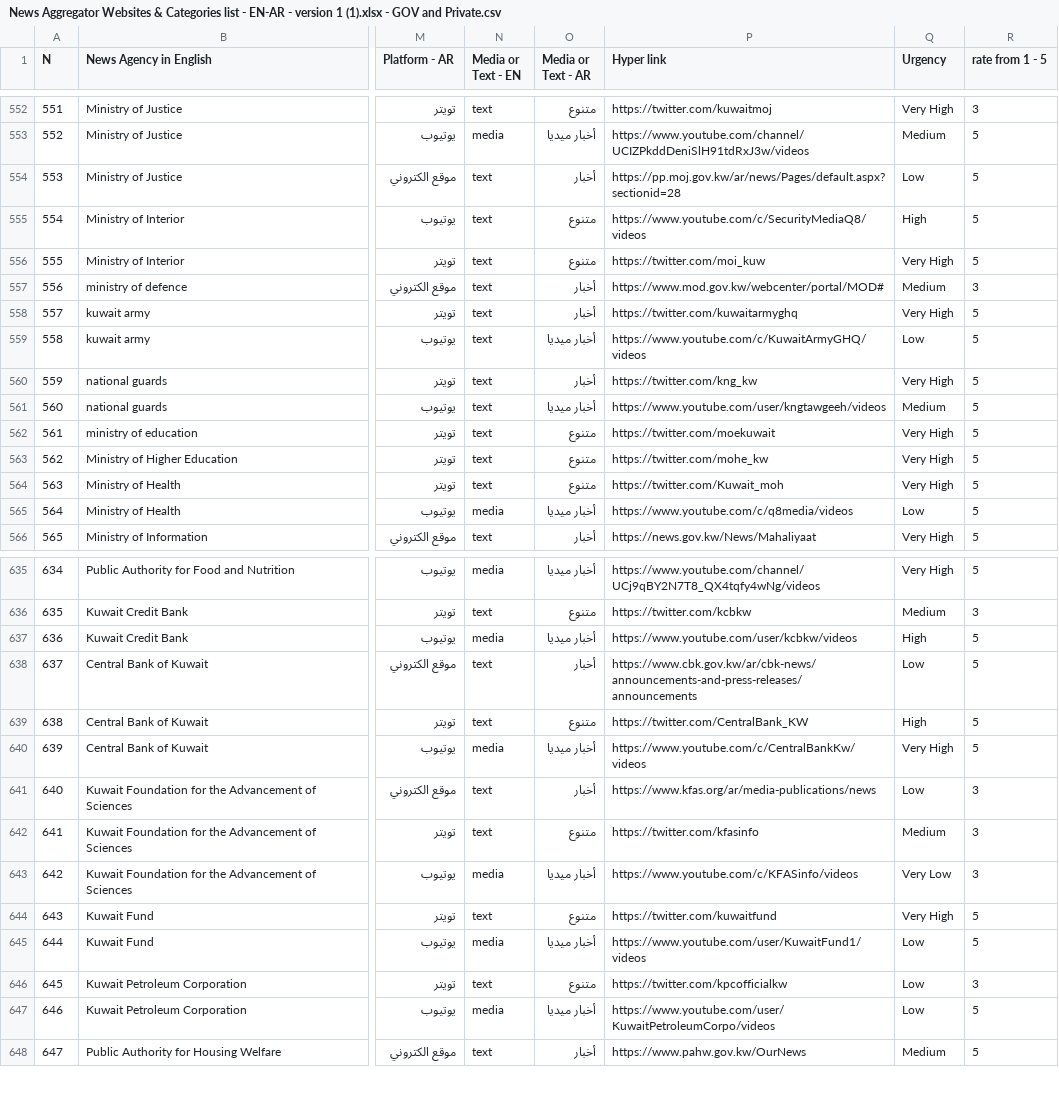
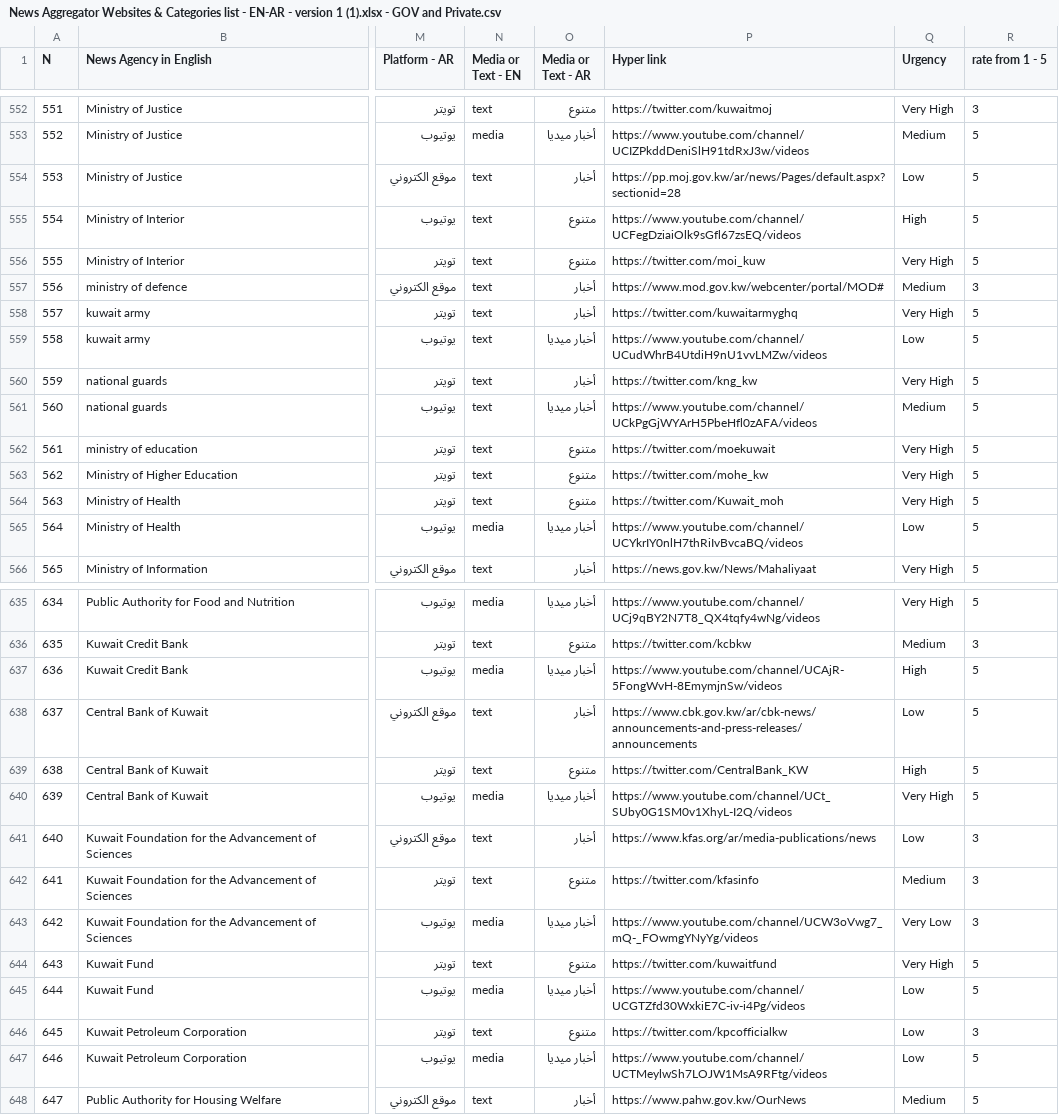
Before and after one commit to athulkannan2000/Scraper, a CSV file: arabic_scrapper/arabic_scrapper/spiders/News Aggregator Websites & Categories list - EN-AR - version 1 (1).xlsx - GOV and Private.csv, drawn as a sheet; only a part is shown, gaps mark what is left out; the diff covers the shown part only; the diff names each change by its address in the sheet, - before the commit and + after, or states it on an @@ line.

Commit message:
fixed bugs in youtube urls

```diff
--- a/arabic_scrapper/arabic_scrapper/spiders/News Aggregator Websites & Categories list - EN-AR - version 1 (1).xlsx - GOV and Private.csv
+++ b/arabic_scrapper/arabic_scrapper/spiders/News Aggregator Websites & Categories list - EN-AR - version 1 (1).xlsx - GOV and Private.csv
-P555 (Hyper link): https://www.youtube.com/c/SecurityMediaQ8/videos
+P555 (Hyper link): https://www.youtube.com/channel/UCFegDziaiOlk9sGfl67zsEQ/videos
-P559 (Hyper link): https://www.youtube.com/c/KuwaitArmyGHQ/videos
+P559 (Hyper link): https://www.youtube.com/channel/UCudWhrB4UtdiH9nU1vvLMZw/videos
-P561 (Hyper link): https://www.youtube.com/user/kngtawgeeh/videos
+P561 (Hyper link): https://www.youtube.com/channel/UCkPgGjWYArH5PbeHfl0zAFA/videos
-P565 (Hyper link): https://www.youtube.com/c/q8media/videos
+P565 (Hyper link): https://www.youtube.com/channel/UCYkrIY0nlH7thRiIvBvcaBQ/videos
-P637 (Hyper link): https://www.youtube.com/user/kcbkw/videos
+P637 (Hyper link): https://www.youtube.com/channel/UCAjR-5FongWvH-8EmymjnSw/videos
-P640 (Hyper link): https://www.youtube.com/c/CentralBankKw/videos
+P640 (Hyper link): https://www.youtube.com/channel/UCt_SUby0G1SM0v1XhyL-I2Q/videos
-P643 (Hyper link): https://www.youtube.com/c/KFASinfo/videos
+P643 (Hyper link): https://www.youtube.com/channel/UCW3oVwg7_mQ-_FOwmgYNyYg/videos
-P645 (Hyper link): https://www.youtube.com/user/KuwaitFund1/videos
+P645 (Hyper link): https://www.youtube.com/channel/UCGTZfd30WxkiE7C-iv-i4Pg/videos
-P647 (Hyper link): https://www.youtube.com/user/KuwaitPetroleumCorpo/videos
+P647 (Hyper link): https://www.youtube.com/channel/UCTMeylwSh7LOJW1MsA9RFtg/videos
```
Also changed, not shown: 42 edited cells elsewhere in this file, 3 other files.
